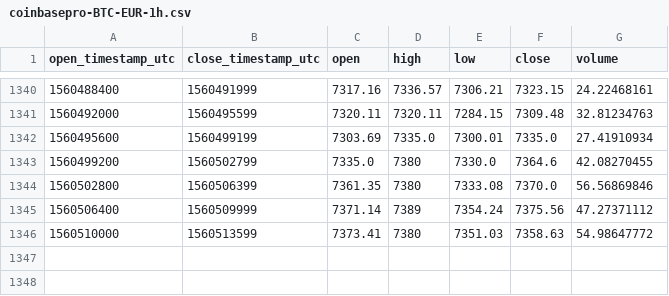
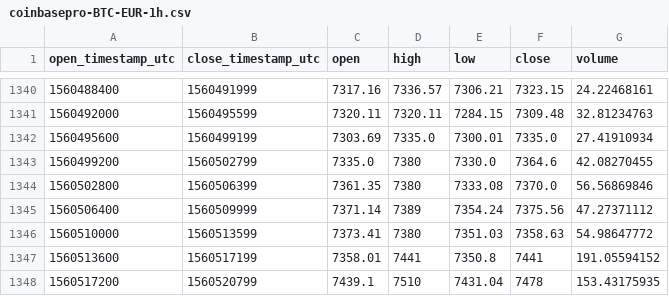
Before and after one commit to cryptobigbro/coinbasepro-BTC-EUR, a CSV file: coinbasepro-BTC-EUR-1h.csv, drawn as a sheet; only a part is shown, gaps mark what is left out.

Commit message:
Update OHLCV data.

```diff
--- a/coinbasepro-BTC-EUR-1h.csv
+++ b/coinbasepro-BTC-EUR-1h.csv
@@ -1346 +1346,3 @@ open_timestamp_utc,close_timestamp_utc,open,high,low,close,volume
 1560510000,1560513599,7373.41,7380,7351.03,7358.63,54.98647772
+1560513600,1560517199,7358.01,7441,7350.8,7441,191.05594152
+1560517200,1560520799,7439.1,7510,7431.04,7478,153.43175935
```
Also changed, not shown: 1 other file.
